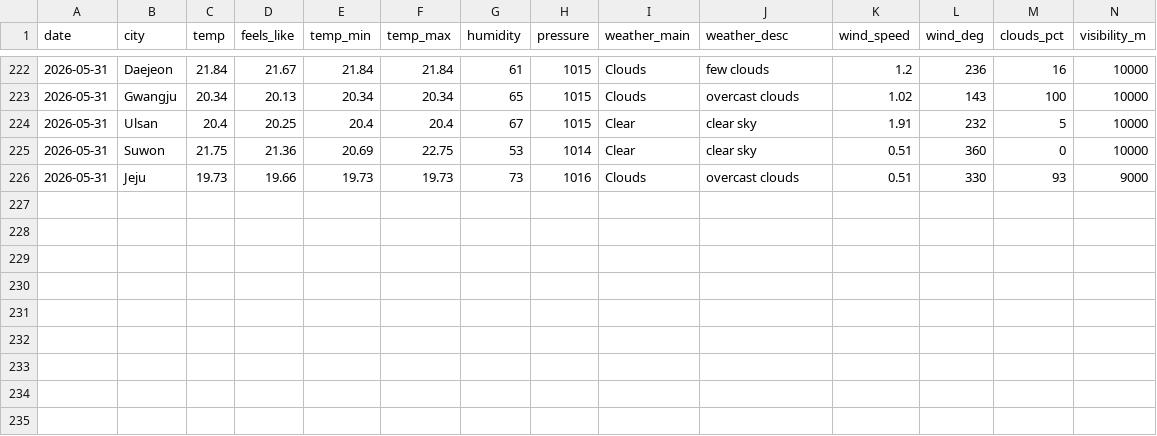
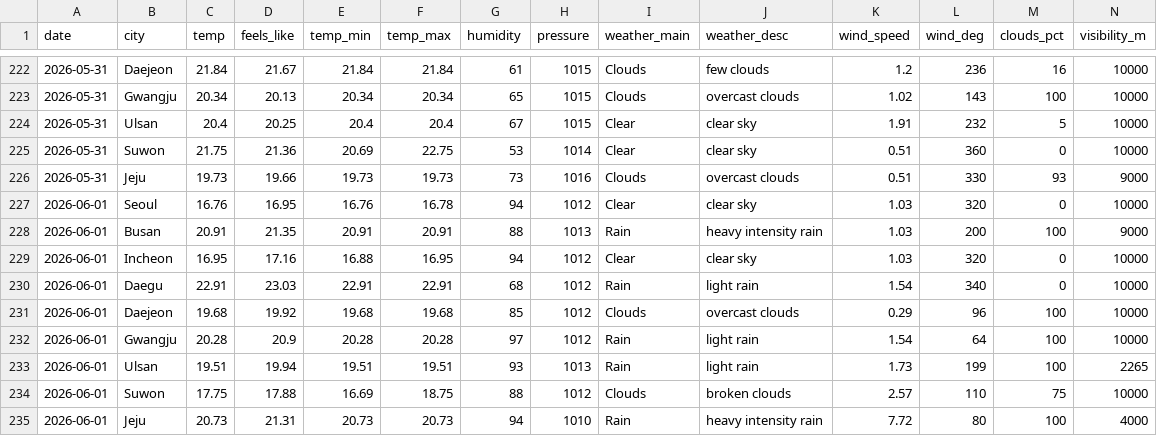
Before and after one commit to icedo724/data_collection, a CSV file: data/environment/weather.csv, drawn as a sheet; only a part is shown, gaps mark what is left out; rows hold the shown columns only; the diff names each change by its address in the sheet, - before the commit and + after, or states it on an @@ line.

```diff
--- a/data/environment/weather.csv
+++ b/data/environment/weather.csv
+row 227: 2026-06-01 | Seoul | 16.76 | 16.95 | 16.76 | 16.78 | 94 | 1012 | Clear | clear sky | 1.03 | 320 | 0 | 10000
+row 228: 2026-06-01 | Busan | 20.91 | 21.35 | 20.91 | 20.91 | 88 | 1013 | Rain | heavy intensity rain | 1.03 | 200 | 100 | 9000
+row 229: 2026-06-01 | Incheon | 16.95 | 17.16 | 16.88 | 16.95 | 94 | 1012 | Clear | clear sky | 1.03 | 320 | 0 | 10000
+row 230: 2026-06-01 | Daegu | 22.91 | 23.03 | 22.91 | 22.91 | 68 | 1012 | Rain | light rain | 1.54 | 340 | 0 | 10000
+row 231: 2026-06-01 | Daejeon | 19.68 | 19.92 | 19.68 | 19.68 | 85 | 1012 | Clouds | overcast clouds | 0.29 | 96 | 100 | 10000
+row 232: 2026-06-01 | Gwangju | 20.28 | 20.9 | 20.28 | 20.28 | 97 | 1012 | Rain | light rain | 1.54 | 64 | 100 | 10000
+row 233: 2026-06-01 | Ulsan | 19.51 | 19.94 | 19.51 | 19.51 | 93 | 1013 | Rain | light rain | 1.73 | 199 | 100 | 2265
+row 234: 2026-06-01 | Suwon | 17.75 | 17.88 | 16.69 | 18.75 | 88 | 1012 | Clouds | broken clouds | 2.57 | 110 | 75 | 10000
+row 235: 2026-06-01 | Jeju | 20.73 | 21.31 | 20.73 | 20.73 | 94 | 1010 | Rain | heavy intensity rain | 7.72 | 80 | 100 | 4000
```
Also changed, not shown: data/environment/air_quality.csv, data/environment/oil_price.csv, 5 other files.
